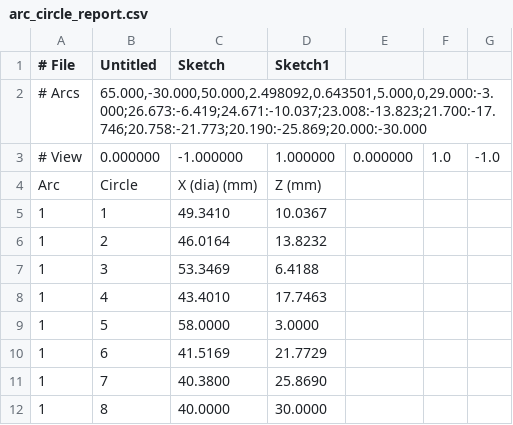
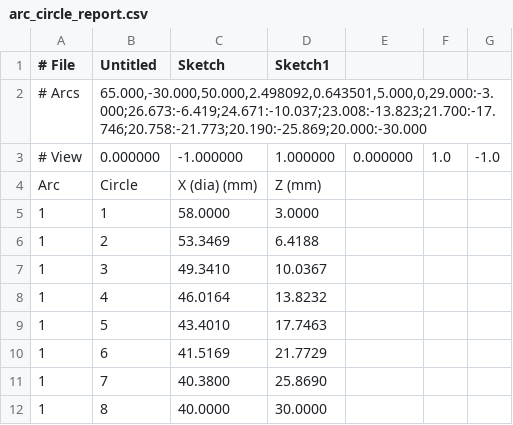
Before and after one commit to mattdennison77/arc-circle-fill, a CSV file: arc_circle_report.csv, drawn as a sheet.

Commit message:
Arc Circle Fill update

```diff
--- a/arc_circle_report.csv
+++ b/arc_circle_report.csv
@@ -4,7 +4,7 @@
 Arc,Circle,X (dia) (mm),Z (mm)
-1,1,49.3410,10.0367
-1,2,46.0164,13.8232
-1,3,53.3469,6.4188
-1,4,43.4010,17.7463
-1,5,58.0000,3.0000
+1,1,58.0000,3.0000
+1,2,53.3469,6.4188
+1,3,49.3410,10.0367
+1,4,46.0164,13.8232
+1,5,43.4010,17.7463
 1,6,41.5169,21.7729
```
